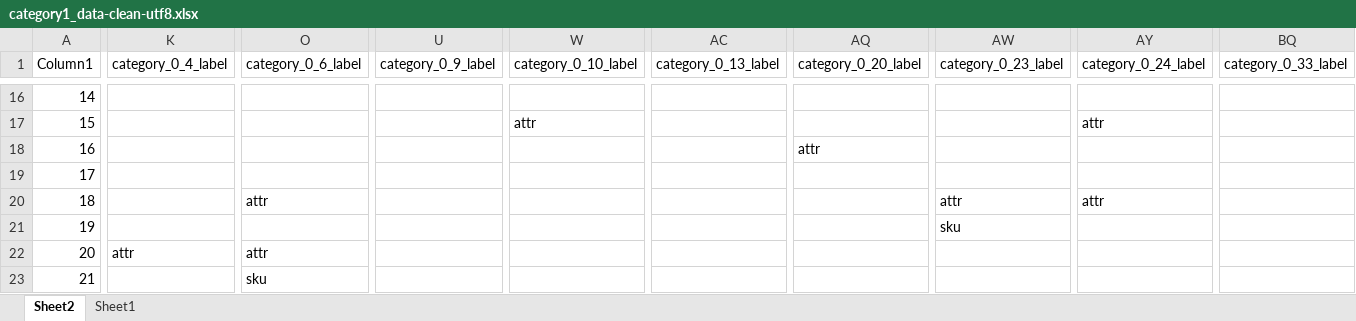
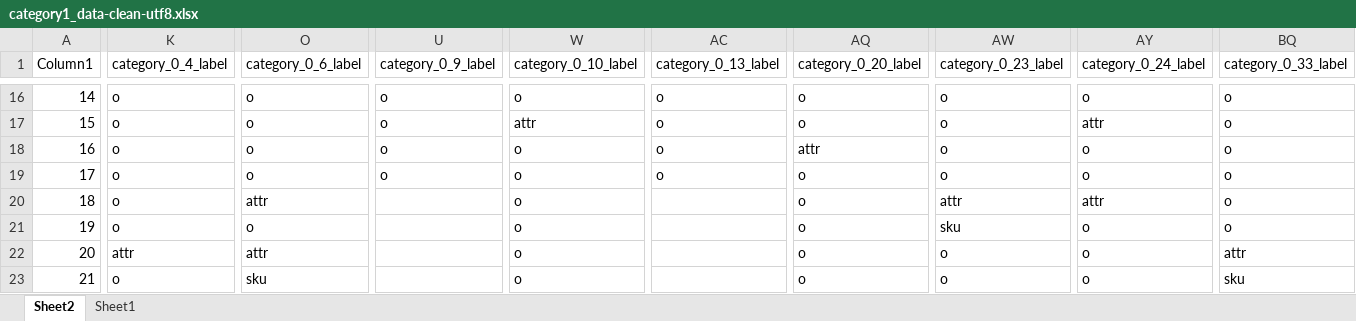
Before and after one commit to superCHOK/ProductGraph, an Excel workbook: Data/category1_data-clean-utf8.xlsx, sheet Sheet2, drawn as a sheet; only a part is shown, gaps mark what is left out; values as stored, in another font and other column widths than the file's, no borders; table styles not drawn; the diff covers the shown part only; the diff names each change by its address in the sheet, - before the commit and + after, or states it on an @@ line.

```diff
--- a/Data/category1_data-clean-utf8.xlsx (sheet Sheet2)
+++ b/Data/category1_data-clean-utf8.xlsx (sheet Sheet2)
-K16:K21 (category_0_4_label): (empty)
+K16:K21 (category_0_4_label): o
-O16:O19 (category_0_6_label): (empty)
+O16:O19 (category_0_6_label): o
-U16:U19 (category_0_9_label): (empty)
+U16:U19 (category_0_9_label): o
-W16 (category_0_10_label): (empty)
+W16 (category_0_10_label): o
-AC16:AC19 (category_0_13_label): (empty)
+AC16:AC19 (category_0_13_label): o
-AQ16:AQ17 (category_0_20_label): (empty)
+AQ16:AQ17 (category_0_20_label): o
-AW16:AW19 (category_0_23_label): (empty)
+AW16:AW19 (category_0_23_label): o
-AY16 (category_0_24_label): (empty)
+AY16 (category_0_24_label): o
-BQ16:BQ21 (category_0_33_label): (empty)
+BQ16:BQ21 (category_0_33_label): o
-W18:W23 (category_0_10_label): (empty)
+W18:W23 (category_0_10_label): o
-AY18:AY19 (category_0_24_label): (empty)
+AY18:AY19 (category_0_24_label): o
-AQ19:AQ23 (category_0_20_label): (empty)
+AQ19:AQ23 (category_0_20_label): o
-O21 (category_0_6_label): (empty)
+O21 (category_0_6_label): o
-AY21:AY23 (category_0_24_label): (empty)
+AY21:AY23 (category_0_24_label): o
-AW22:AW23 (category_0_23_label): (empty)
+AW22:AW23 (category_0_23_label): o
-BQ22 (category_0_33_label): (empty)
+BQ22 (category_0_33_label): attr
-K23 (category_0_4_label): (empty)
+K23 (category_0_4_label): o
-BQ23 (category_0_33_label): (empty)
+BQ23 (category_0_33_label): sku
```
Also changed, not shown: 232 edited cells elsewhere in this sheet, 1 other file.
